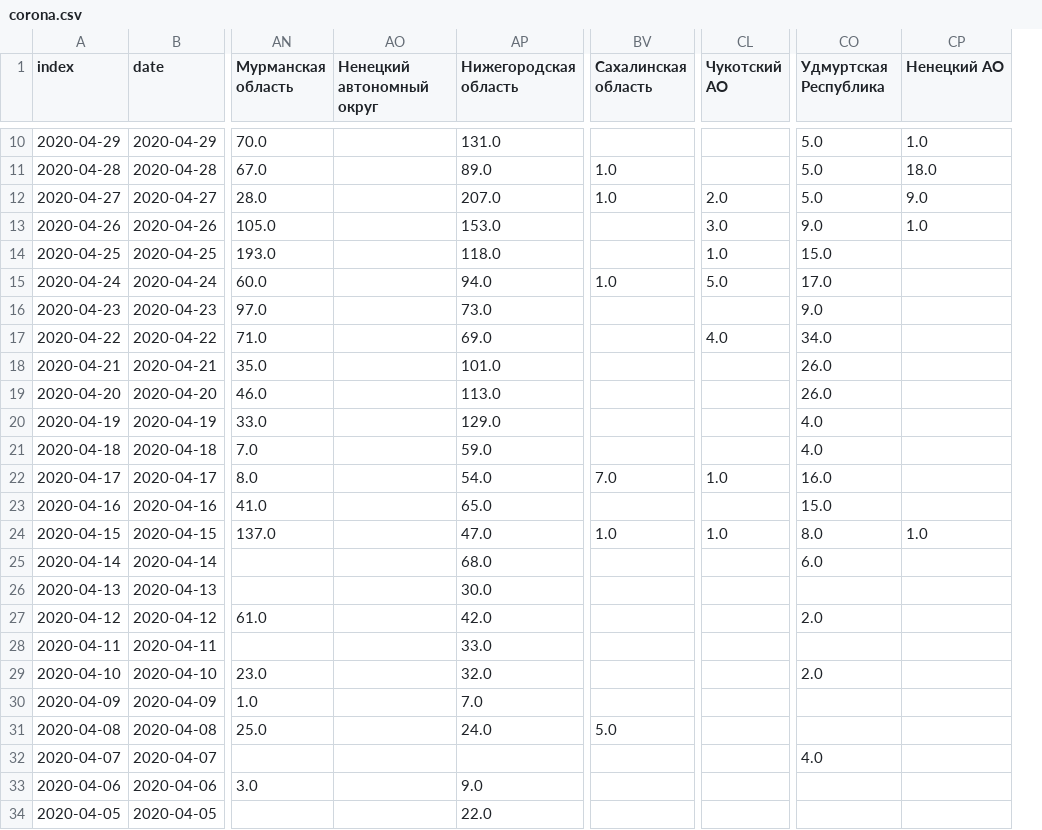
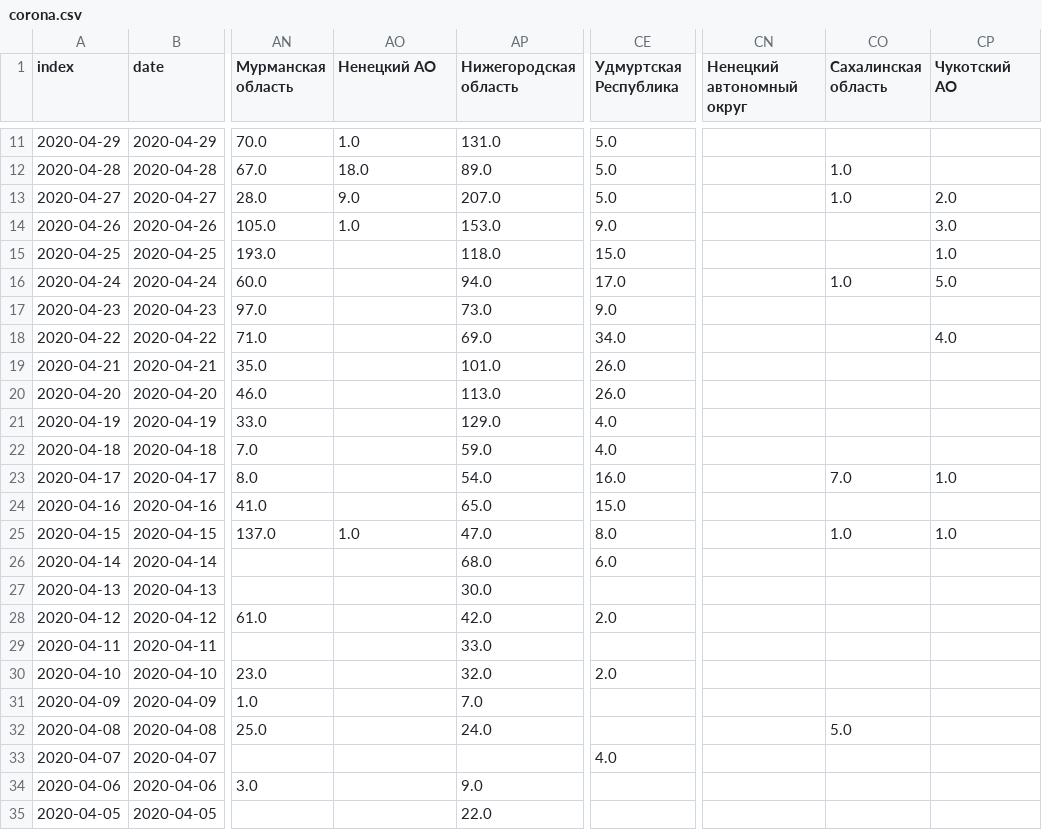
Before and after one commit to komendantyan/RussiaCovidData, a CSV file: corona.csv, drawn as a sheet; only a part is shown, gaps mark what is left out; removed rows and columns are numbered as before the commit, all else as after; the diff covers the shown part only; the diff names each change by its address in the sheet, - before the commit and + after, or states it on an @@ line.

```diff
--- a/corona.csv
+++ b/corona.csv
-column BV (Сахалинская область), rows 11-31: 1.0 | 1.0 |  |  | 1.0 |  |  |  |  |  |  | 7.0 |  | 1.0 |  |  |  |  |  |  | 5.0
+column CE (Удмуртская Республика), rows 11-33: 5.0 | 5.0 | 5.0 | 9.0 | 15.0 | 17.0 | 9.0 | 34.0 | 26.0 | 26.0 | 4.0 | 4.0 | 16.0 | 15.0 | 8.0 | 6.0 |  | 2.0 |  | 2.0 |  |  | 4.0
-column CL (Чукотский АО), rows 12-24: 2.0 | 3.0 | 1.0 | 5.0 |  | 4.0 |  |  |  |  | 1.0 |  | 1.0
+column CN (Ненецкий автономный округ), empty
-AO1: Ненецкий автономный округ
+AO1: Ненецкий АО
-CO1: Удмуртская Республика
+CO1: Сахалинская область
-CP1: Ненецкий АО
+CP1: Чукотский АО
-AO11 (Ненецкий АО): (empty)
+AO11 (Ненецкий АО): 1.0
-CO11 (Сахалинская область): 5.0
+CO11 (Сахалинская область): (empty)
-CP11 (Чукотский АО): 1.0
+CP11 (Чукотский АО): (empty)
-AO12 (Ненецкий АО): (empty)
+AO12 (Ненецкий АО): 18.0
-CO12:CO13 (Сахалинская область): 5.0
+CO12:CO13 (Сахалинская область): 1.0
-CP12 (Чукотский АО): 18.0
+CP12 (Чукотский АО): (empty)
-AO13 (Ненецкий АО): (empty)
+AO13 (Ненецкий АО): 9.0
-CP13 (Чукотский АО): 9.0
+CP13 (Чукотский АО): 2.0
-AO14 (Ненецкий АО): (empty)
+AO14 (Ненецкий АО): 1.0
-CO14 (Сахалинская область): 9.0
+CO14 (Сахалинская область): (empty)
-CP14 (Чукотский АО): 1.0
+CP14 (Чукотский АО): 3.0
-CO15 (Сахалинская область): 15.0
+CO15 (Сахалинская область): (empty)
-CP15 (Чукотский АО): (empty)
+CP15 (Чукотский АО): 1.0
-CO16 (Сахалинская область): 17.0
+CO16 (Сахалинская область): 1.0
-CP16 (Чукотский АО): (empty)
+CP16 (Чукотский АО): 5.0
-CO17 (Сахалинская область): 9.0
+CO17 (Сахалинская область): (empty)
-CO18 (Сахалинская область): 34.0
+CO18 (Сахалинская область): (empty)
-CP18 (Чукотский АО): (empty)
+CP18 (Чукотский АО): 4.0
-CO19:CO20 (Сахалинская область): 26.0
+CO19:CO20 (Сахалинская область): (empty)
-CO21:CO22 (Сахалинская область): 4.0
+CO21:CO22 (Сахалинская область): (empty)
-CO23 (Сахалинская область): 16.0
+CO23 (Сахалинская область): 7.0
-CP23 (Чукотский АО): (empty)
+CP23 (Чукотский АО): 1.0
-CO24 (Сахалинская область): 15.0
+CO24 (Сахалинская область): (empty)
-AO25 (Ненецкий АО): (empty)
+AO25 (Ненецкий АО): 1.0
-CO25 (Сахалинская область): 8.0
+CO25 (Сахалинская область): 1.0
-CO26 (Сахалинская область): 6.0
+CO26 (Сахалинская область): (empty)
-CO28 (Сахалинская область): 2.0
+CO28 (Сахалинская область): (empty)
-CO30 (Сахалинская область): 2.0
+CO30 (Сахалинская область): (empty)
-CO32 (Сахалинская область): (empty)
+CO32 (Сахалинская область): 5.0
-CO33 (Сахалинская область): 4.0
+CO33 (Сахалинская область): (empty)
```
Also changed, not shown: 1 added row and 25 edited cells elsewhere in this file, 6 other files.
